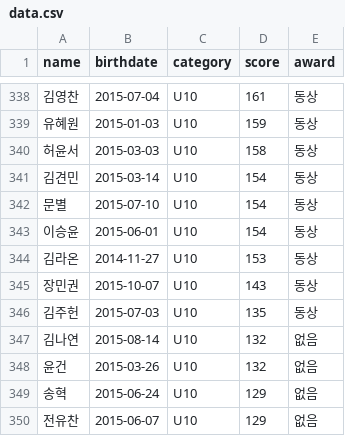
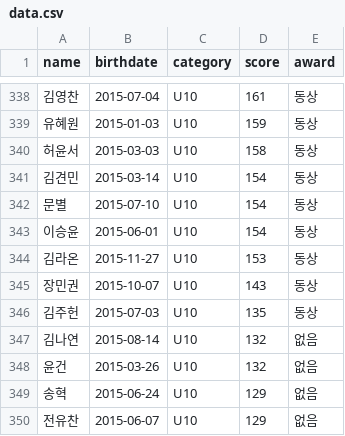
Before and after one commit to minkwang604/brain-olympiad-2025, a CSV file: data.csv, drawn as a sheet; only a part is shown, gaps mark what is left out.

Commit message:
Update data.csv

```diff
--- a/data.csv
+++ b/data.csv
@@ -343,3 +343,3 @@
 이승윤,2015-06-01,U10,154,동상
-김라온,2014-11-27,U10,153,동상
+김라온,2015-11-27,U10,153,동상
 장민권,2015-10-07,U10,143,동상
```
